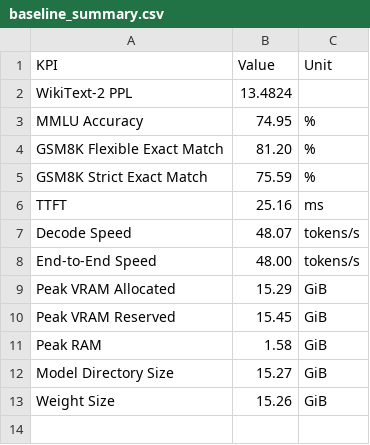
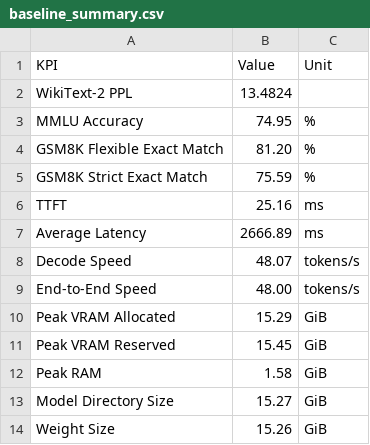
Before and after one commit to Ai-by-DNA/qwen3-compression-rd, a CSV file: results/baseline_summary.csv, drawn as a sheet.

Commit message:
Add baseline latency KPI

```diff
--- a/results/baseline_summary.csv
+++ b/results/baseline_summary.csv
@@ -6,2 +6,3 @@ GSM8K Strict Exact Match,75.59,%
 TTFT,25.16,ms
+Average Latency,2666.89,ms
 Decode Speed,48.07,tokens/s
```
Also changed, not shown: 1 other file.
